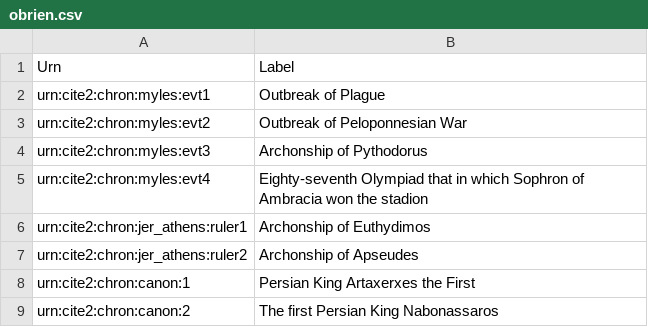
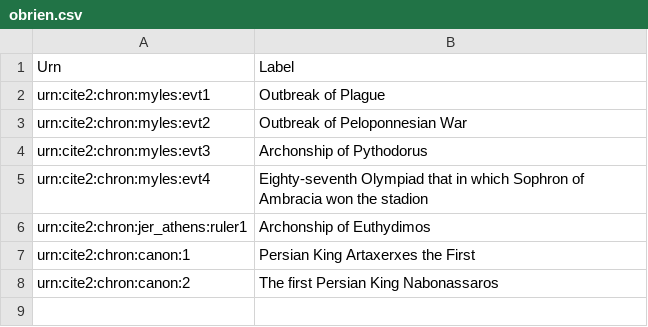
Before and after one commit to neelsmith/clas267, a CSV file: eventcatalogs/obrien.csv, drawn as a sheet; the diff names each change by its address in the sheet, - before the commit and + after, or states it on an @@ line.

```diff
--- a/eventcatalogs/obrien.csv
+++ b/eventcatalogs/obrien.csv
-row 7: urn:cite2:chron:jer_athens:ruler2 | Archonship of Apseudes
```
Also changed, not shown: eventcatalogs/cowherd-catalog.csv, eventcatalogs/paganelli-catalog.csv, 3 other files.
